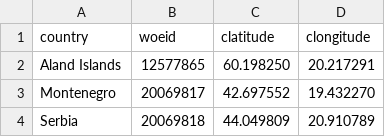
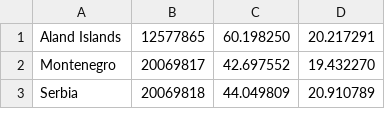
Before and after one commit to dhavalsdoshi/trendz, a CSV file: countries.csv, drawn as a sheet; only a part is shown; the diff names each change by its address in the sheet, - before the commit and + after, or states it on an @@ line.

Commit message:
Making markers for all countries

```diff
--- a/countries.csv
+++ b/countries.csv
-row 1: country | woeid | clatitude | clongitude
```
Also changed, not shown: 3 other files.
